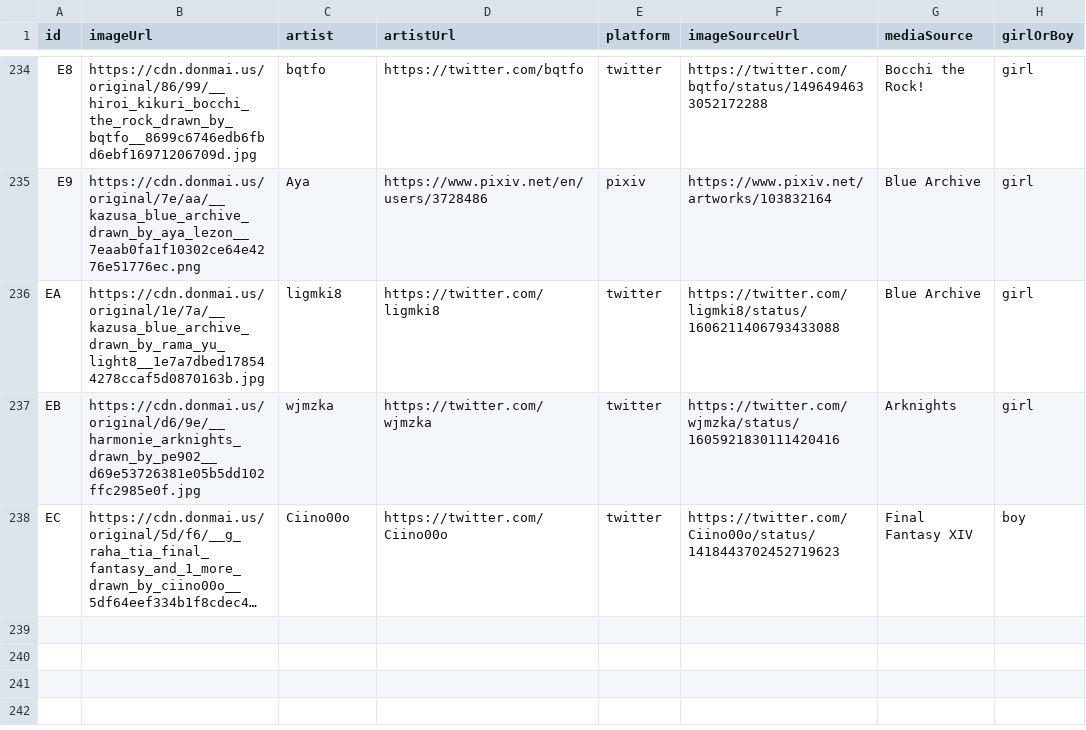
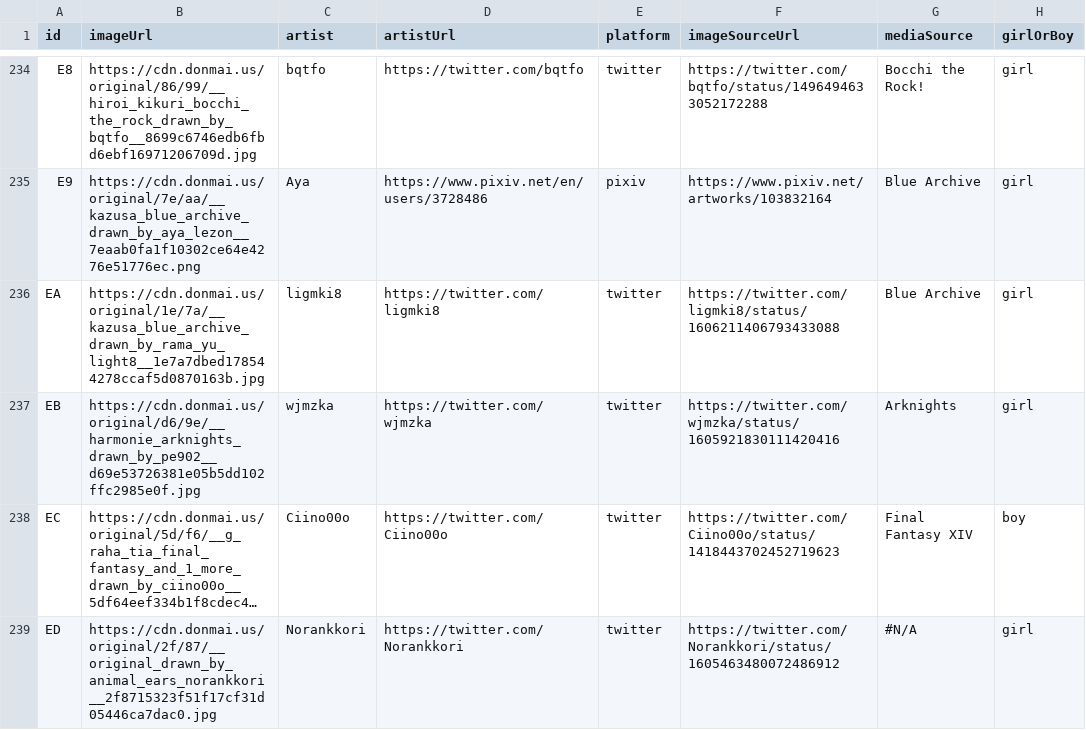
Before and after one commit to nattadasu/nekomimiDb, a TSV file: index.tsv, drawn as a sheet; only a part is shown, gaps mark what is left out; long unchanged cells end in …; the diff names each change by its address in the sheet, - before the commit and + after, or states it on an @@ line.

Commit message:
Add `ED` (girl) by Norankkori

```diff
--- a/index.tsv
+++ b/index.tsv
+row 239: ED | https://cdn.donmai.us/original/2f/87/__original_drawn_by_animal_ears_norankkori__2f8715323f51f17cf31d05446ca7dac0.jpg | Norankkori | https://twitter.com/Norankkori | twitter | https://twitter.com/Norankkori/status/1605463480072486912 | #N/A | girl
```
Also changed, not shown: 1 other file.
